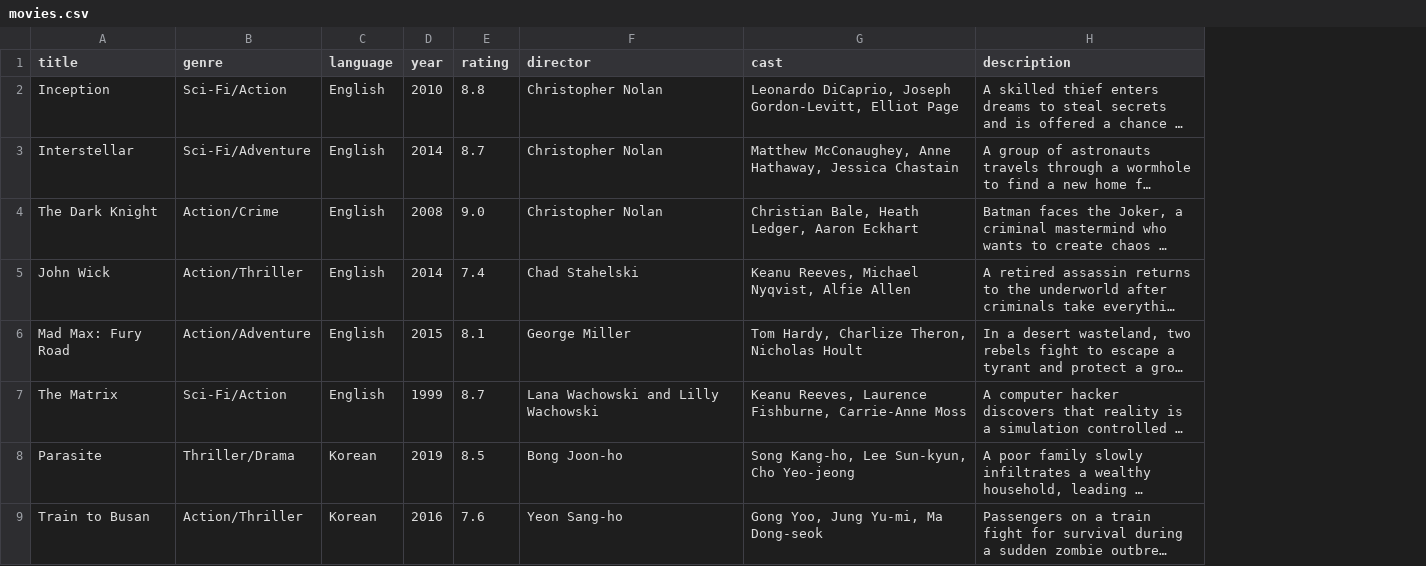
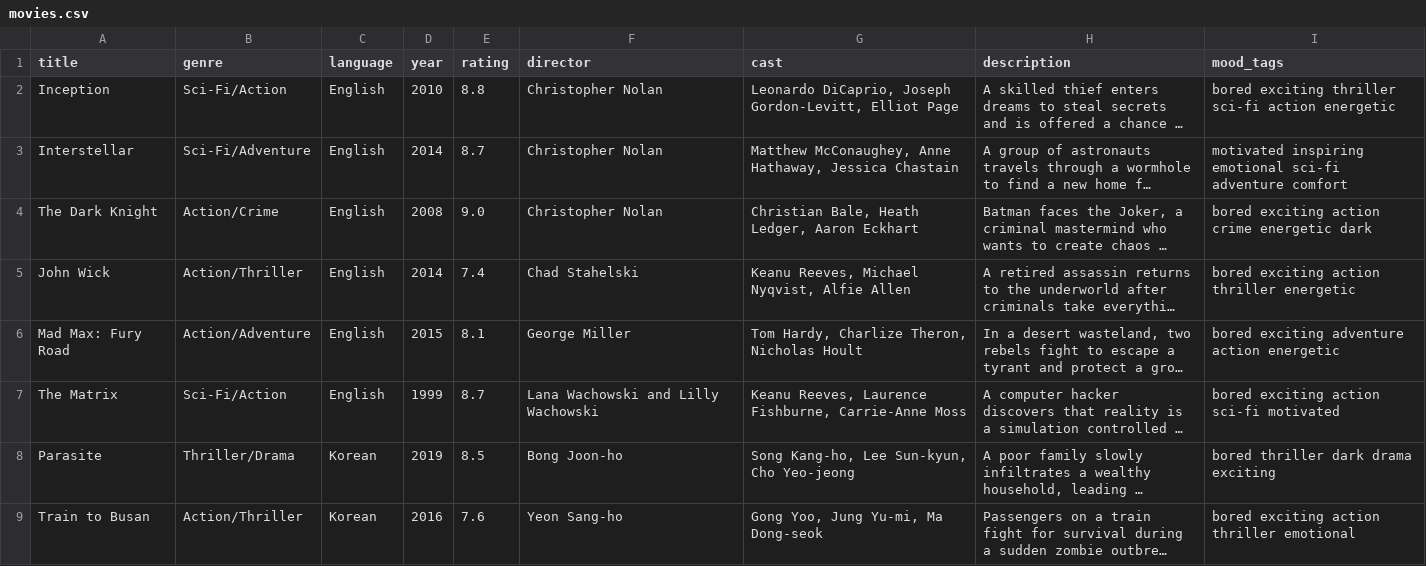
Before and after one commit to Kirushanth28/movie, a CSV file: movie_recommendation_system/dataset/movies.csv, drawn as a sheet; only a part is shown; long unchanged cells end in …; the diff names each change by its address in the sheet, - before the commit and + after, or states it on an @@ line.

Commit message:
Add FastAPI NLP movie recommendation system (#2)

```diff
--- a/movie_recommendation_system/dataset/movies.csv
+++ b/movie_recommendation_system/dataset/movies.csv
+column I (mood_tags), rows 2-9: bored exciting thriller sci-fi action energetic | motivated inspiring emotional sci-fi adventure comfort | bored exciting action crime energetic dark | bored exciting action thriller energetic | bored exciting adventure action energetic | bored exciting action sci-fi motivated | bored thriller dark drama exciting | bored exciting action thriller emotional
```
Also changed, not shown: 23 other files.
